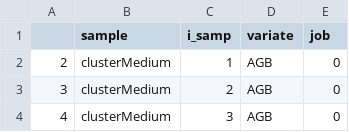
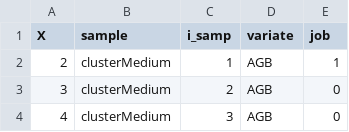
Before and after one commit to jonathom/emodi, a CSV file: CVresults/nndm/nndm_processing.csv, drawn as a sheet; only a part is shown; the diff names each change by its address in the sheet, - before the commit and + after, or states it on an @@ line.

```diff
--- a/CVresults/nndm/nndm_processing.csv
+++ b/CVresults/nndm/nndm_processing.csv
-A1: (empty)
+A1: X
-E2 (job): 0
+E2 (job): 1
```
Also changed, not shown: 6 other files.
